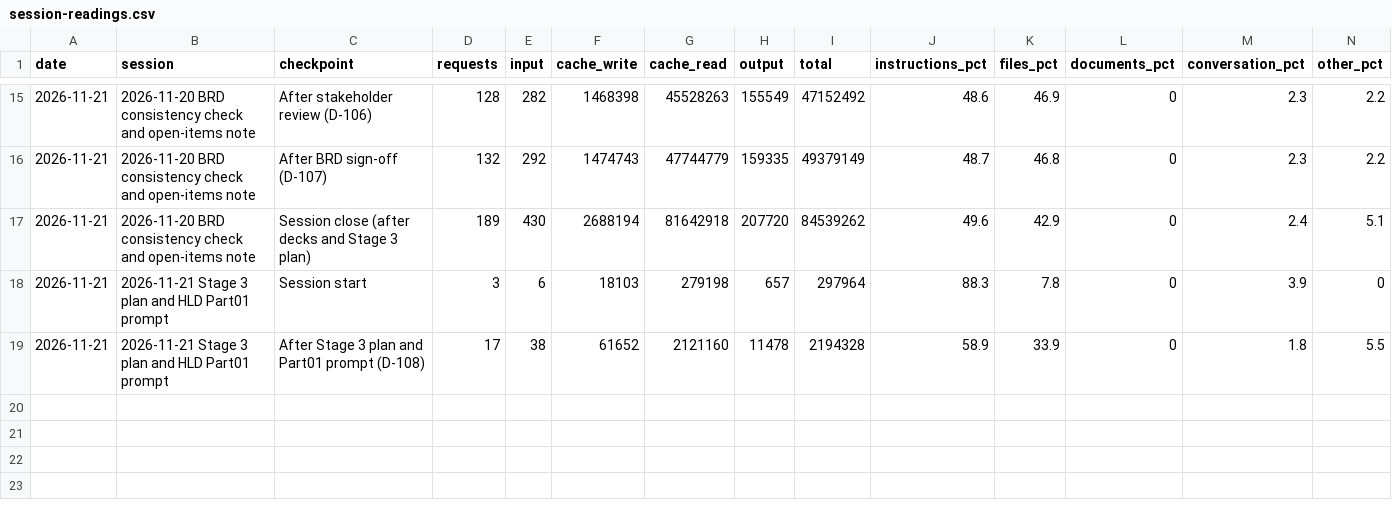
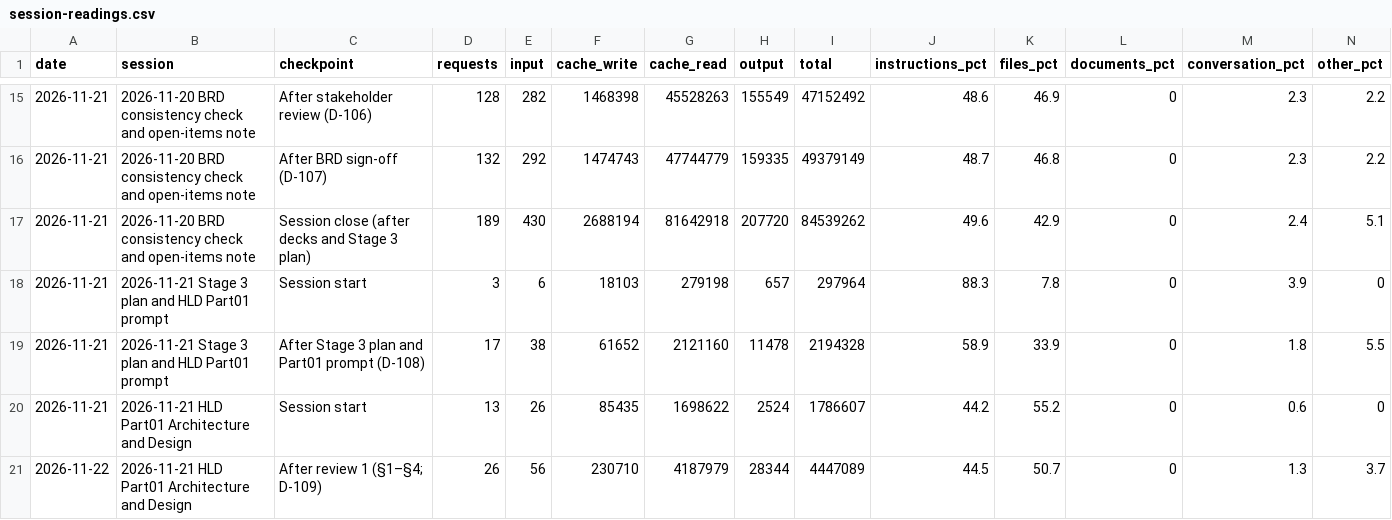
Before and after one commit to cp-rajeshverma/PMS, a CSV file: memory/usage/session-readings.csv, drawn as a sheet; only a part is shown, gaps mark what is left out; rows hold the shown columns only; the diff names each change by its address in the sheet, - before the commit and + after, or states it on an @@ line.

```diff
--- a/memory/usage/session-readings.csv
+++ b/memory/usage/session-readings.csv
+row 20: 2026-11-21 | 2026-11-21 HLD Part01 Architecture and Design | Session start | 13 | 26 | 85435 | 1698622 | 2524 | 1786607 | 44.2 | 55.2 | 0 | 0.6 | 0
+row 21: 2026-11-22 | 2026-11-21 HLD Part01 Architecture and Design | After review 1 (§1–§4; D-109) | 26 | 56 | 230710 | 4187979 | 28344 | 4447089 | 44.5 | 50.7 | 0 | 1.3 | 3.7
```
Also changed, not shown: memory/usage/token-log.csv, 4 other files.
